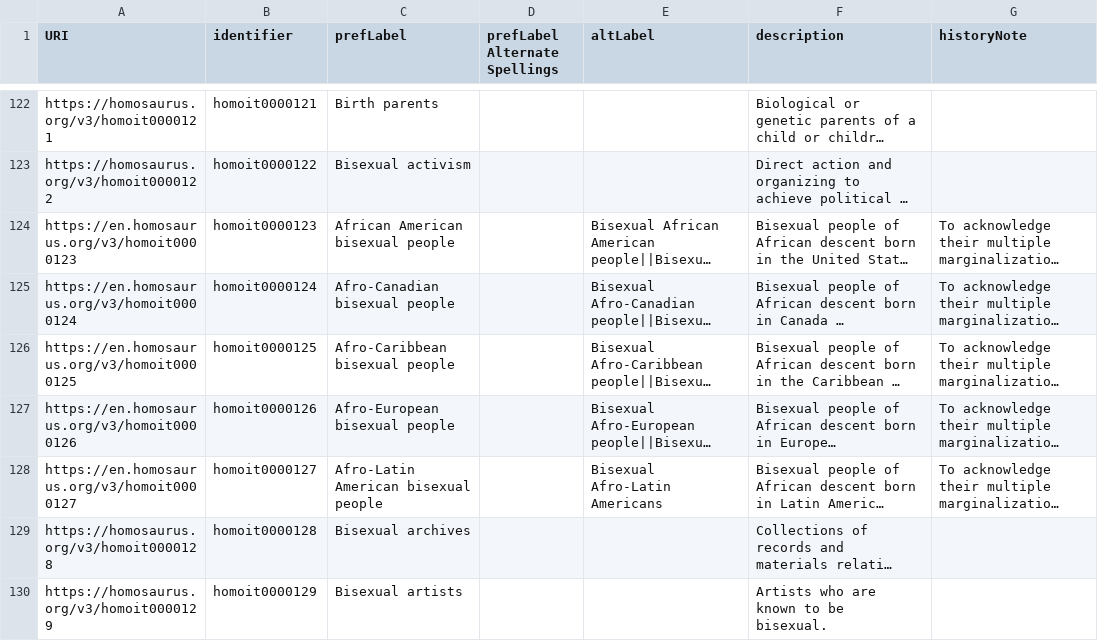
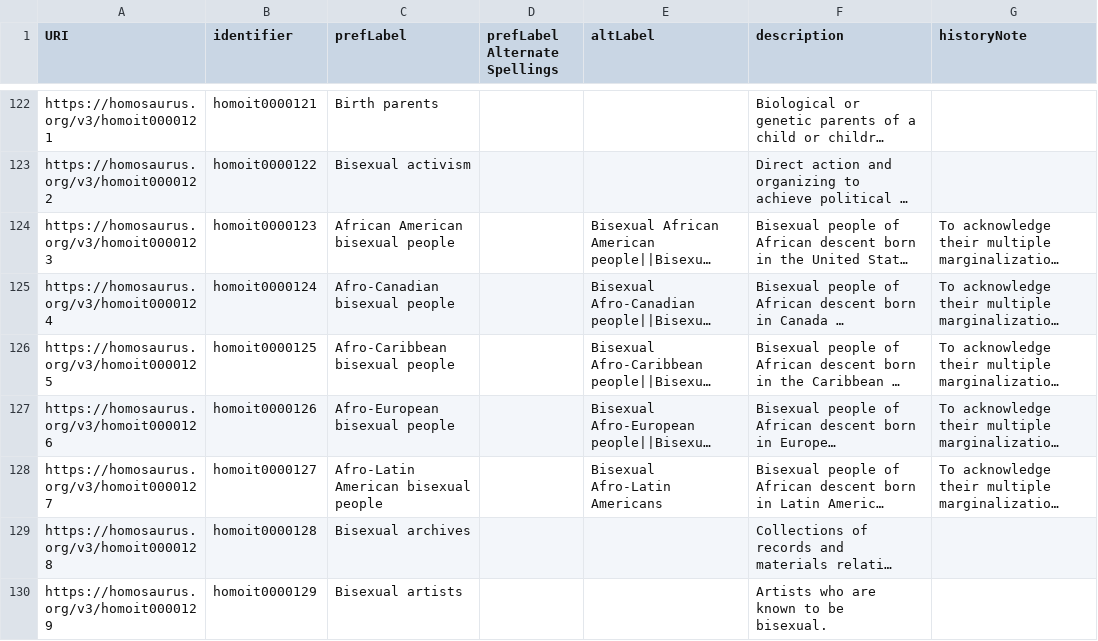
Before and after one commit to DigitalTransgenderArchive/homosaurus_site, a CSV file: public/static_dumps/v3/3.0.0.csv, drawn as a sheet; only a part is shown, gaps mark what is left out; long unchanged cells end in …; the diff covers the shown part only; the diff names each change by its address in the sheet, - before the commit and + after, or states it on an @@ line.

```diff
--- a/public/static_dumps/v3/3.0.0.csv
+++ b/public/static_dumps/v3/3.0.0.csv
-A124 (URI): https://en.homosaurus.org/v3/homoit0000123
+A124 (URI): https://homosaurus.org/v3/homoit0000123
-A125 (URI): https://en.homosaurus.org/v3/homoit0000124
+A125 (URI): https://homosaurus.org/v3/homoit0000124
-A126 (URI): https://en.homosaurus.org/v3/homoit0000125
+A126 (URI): https://homosaurus.org/v3/homoit0000125
-A127 (URI): https://en.homosaurus.org/v3/homoit0000126
+A127 (URI): https://homosaurus.org/v3/homoit0000126
-A128 (URI): https://en.homosaurus.org/v3/homoit0000127
+A128 (URI): https://homosaurus.org/v3/homoit0000127
```
Also changed, not shown: 180 edited cells elsewhere in this file, public/static_dumps/terms/1.0.0.csv, public/static_dumps/v2/2.3.0.csv, 12 other files.
